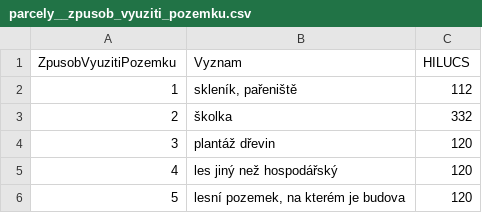
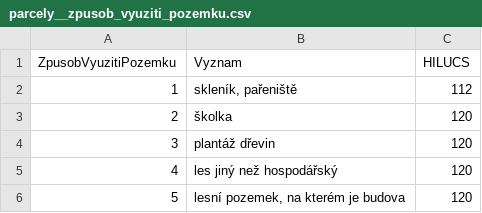
Before and after one commit to xarabiburacaramba/hilucs_translation_tables, a CSV file: parcely__zpusob_vyuziti_pozemku.csv, drawn as a sheet; only a part is shown.

Commit message:
20092017_1

```diff
--- a/parcely__zpusob_vyuziti_pozemku.csv
+++ b/parcely__zpusob_vyuziti_pozemku.csv
@@ -2,3 +2,3 @@ ZpusobVyuzitiPozemku,Vyznam,HILUCS
 1,"skleník, pařeniště",112
-2,školka,332
+2,školka,120
 3,plantáž dřevin,120
```
